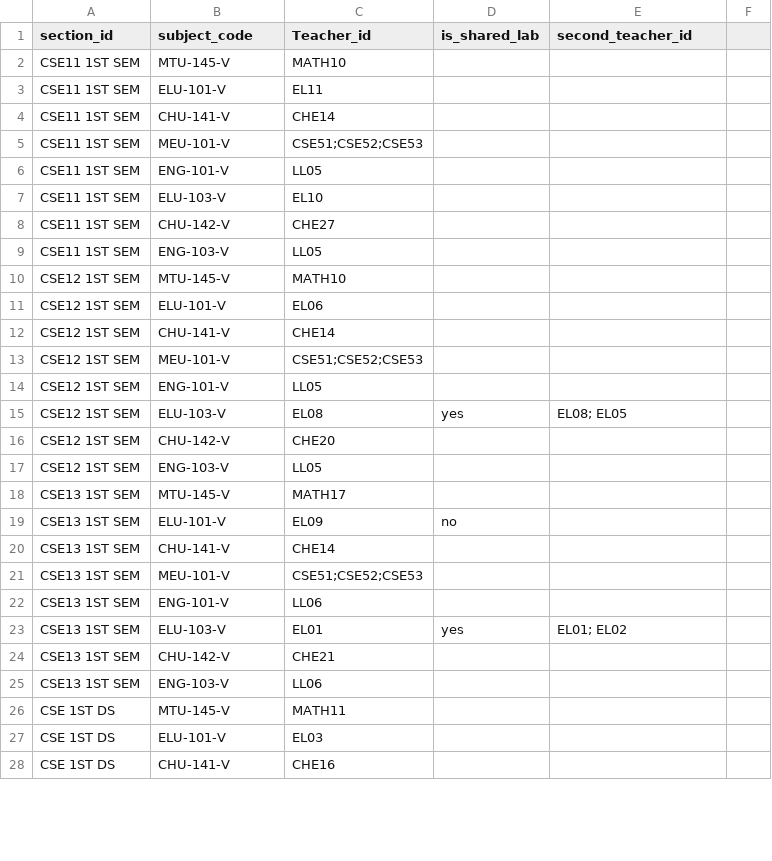
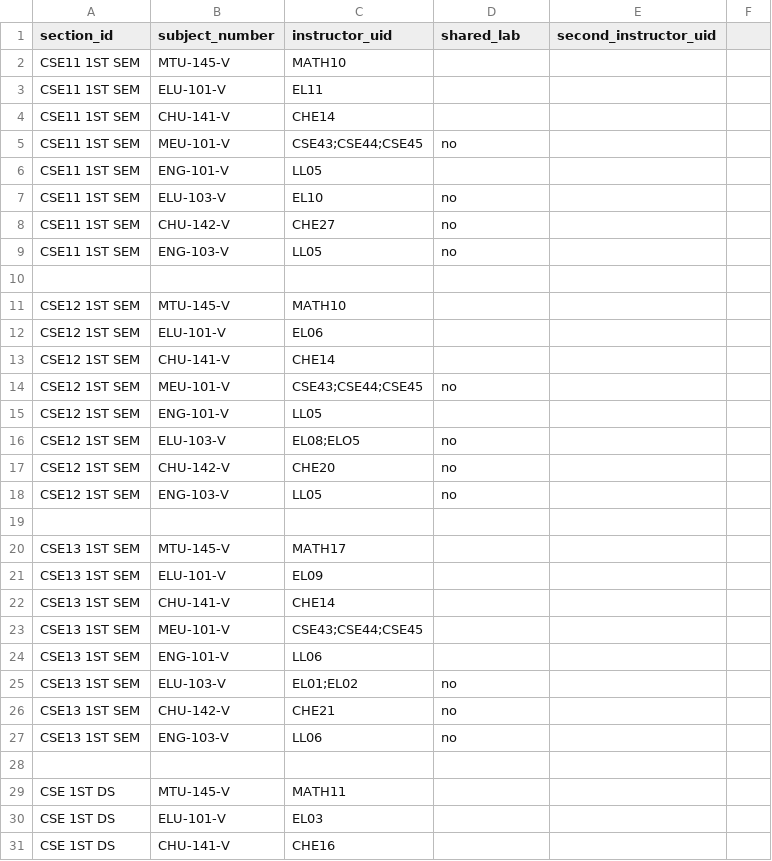
Before and after one commit to SmartScheduler-Org/Scheduler_UI_only, a CSV file: csv/computer_dept_tables/COMPUTER DEPT.xlsx - subject-teacher.csv, drawn as a sheet; only a part is shown; the diff covers the shown part only.

```diff
--- a/csv/computer_dept_tables/COMPUTER DEPT.xlsx - subject-teacher.csv
+++ b/csv/computer_dept_tables/COMPUTER DEPT.xlsx - subject-teacher.csv
@@ -1 +1 @@
-section_id,subject_code,Teacher_id,is_shared_lab,second_teacher_id
+section_id,subject_number,instructor_uid,shared_lab,second_instructor_uid,
@@ -5 +5 @@ CSE11 1ST SEM,CHU-141-V,CHE14,,
-CSE11 1ST SEM,MEU-101-V,CSE51;CSE52;CSE53,,
+CSE11 1ST SEM,MEU-101-V,CSE43;CSE44;CSE45,no,,
@@ -7,3 +7,4 @@ CSE11 1ST SEM,ENG-101-V,LL05,,
-CSE11 1ST SEM,ELU-103-V,EL10,,
-CSE11 1ST SEM,CHU-142-V,CHE27,,
-CSE11 1ST SEM,ENG-103-V,LL05,,
+CSE11 1ST SEM,ELU-103-V,EL10,no,,
+CSE11 1ST SEM,CHU-142-V,CHE27,no,,
+CSE11 1ST SEM,ENG-103-V,LL05,no,,
+,,,,,
@@ -13 +14 @@ CSE12 1ST SEM,CHU-141-V,CHE14,,
-CSE12 1ST SEM,MEU-101-V,CSE51;CSE52;CSE53,,
+CSE12 1ST SEM,MEU-101-V,CSE43;CSE44;CSE45,no,,
@@ -15,3 +16,4 @@ CSE12 1ST SEM,ENG-101-V,LL05,,
-CSE12 1ST SEM,ELU-103-V,EL08,yes,EL08; EL05
-CSE12 1ST SEM,CHU-142-V,CHE20,,
-CSE12 1ST SEM,ENG-103-V,LL05,,
+CSE12 1ST SEM,ELU-103-V,EL08;ELO5,no,,
+CSE12 1ST SEM,CHU-142-V,CHE20,no,,
+CSE12 1ST SEM,ENG-103-V,LL05,no,,
+,,,,,
@@ -19 +21 @@ CSE13 1ST  SEM,MTU-145-V,MATH17,,
-CSE13 1ST  SEM,ELU-101-V,EL09,no,
+CSE13 1ST  SEM,ELU-101-V,EL09,,,
@@ -21 +23 @@ CSE13 1ST  SEM,CHU-141-V,CHE14,,
-CSE13 1ST  SEM,MEU-101-V,CSE51;CSE52;CSE53,,
+CSE13 1ST  SEM,MEU-101-V,CSE43;CSE44;CSE45,,,
@@ -23,3 +25,4 @@ CSE13 1ST  SEM,ENG-101-V,LL06,,
-CSE13 1ST  SEM,ELU-103-V,EL01,yes,EL01; EL02
-CSE13 1ST  SEM,CHU-142-V,CHE21,,
-CSE13 1ST  SEM,ENG-103-V,LL06,,
+CSE13 1ST  SEM,ELU-103-V,EL01;EL02,no,,
+CSE13 1ST  SEM,CHU-142-V,CHE21,no,,
+CSE13 1ST  SEM,ENG-103-V,LL06,no,,
+,,,,,
```
Also changed, not shown: 21 added rows and 46 edited cells elsewhere in this file, csv/Chemistry Dept/rooms.csv, csv/computer_dept_tables/COMPUTER DEPT.xlsx - Rooms.csv, 33 other files.
